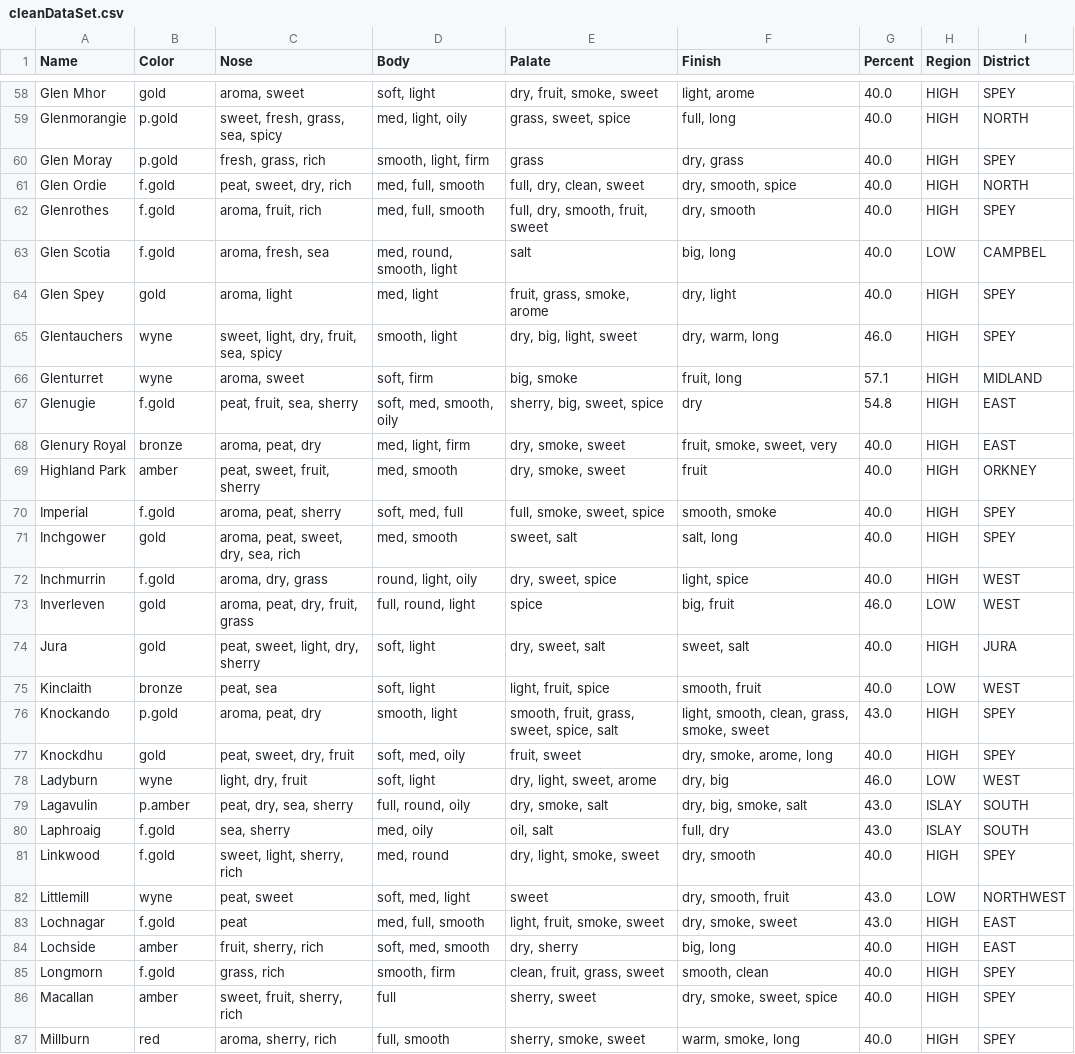
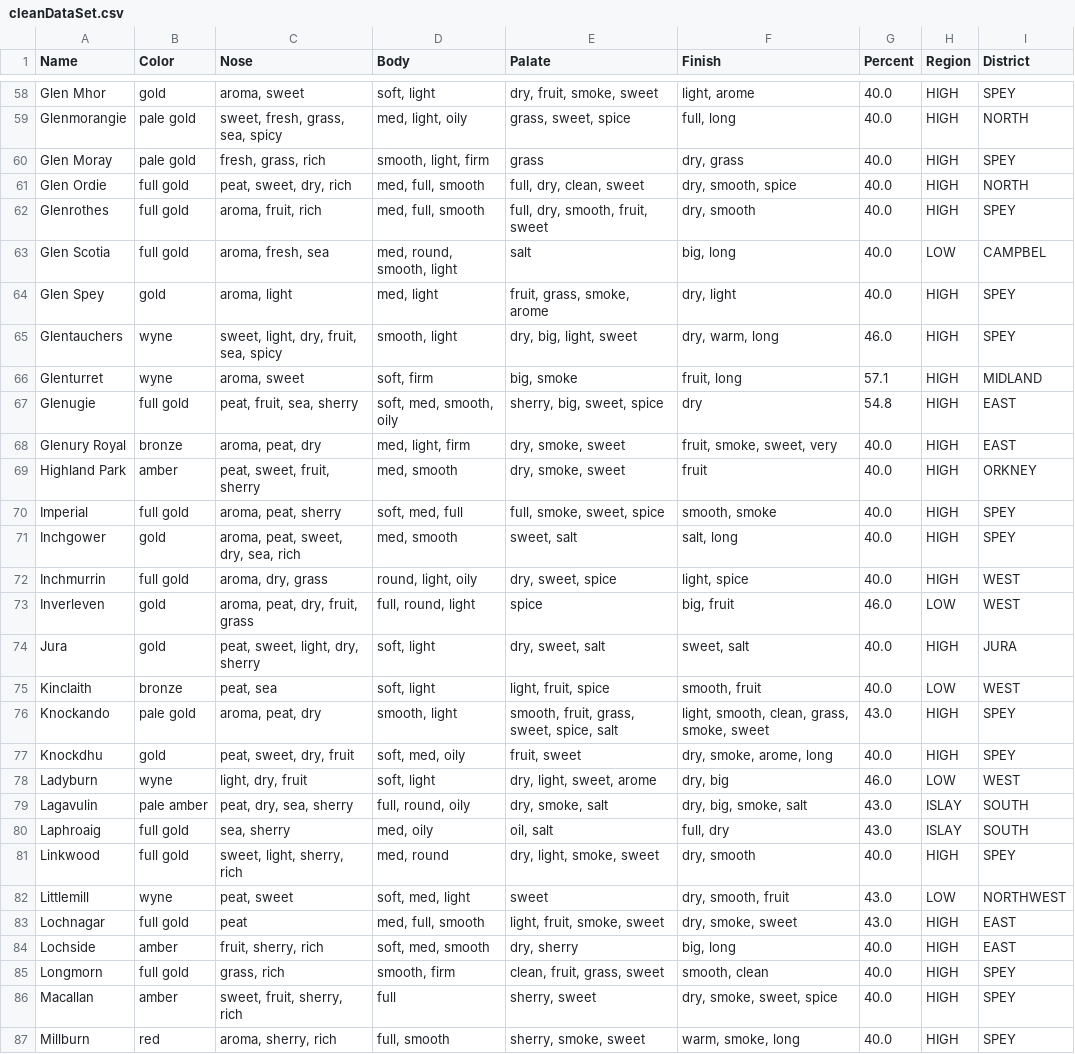
Before and after one commit to KurohanaJuri/MAC_Whis-key, a CSV file: data/python/cleanDataSet.csv, drawn as a sheet; only a part is shown, gaps mark what is left out; the diff covers the shown part only; the diff names each change by its address in the sheet, - before the commit and + after, or states it on an @@ line.

Commit message:
replace initials in color by the name and generate new csv

```diff
--- a/data/python/cleanDataSet.csv
+++ b/data/python/cleanDataSet.csv
-B59:B60 (Color): p.gold
+B59:B60 (Color): pale gold
-B61:B63 (Color): f.gold
+B61:B63 (Color): full gold
-B67 (Color): f.gold
+B67 (Color): full gold
-B70 (Color): f.gold
+B70 (Color): full gold
-B72 (Color): f.gold
+B72 (Color): full gold
-B76 (Color): p.gold
+B76 (Color): pale gold
-B79 (Color): p.amber
+B79 (Color): pale amber
-B80:B81 (Color): f.gold
+B80:B81 (Color): full gold
-B83 (Color): f.gold
+B83 (Color): full gold
-B85 (Color): f.gold
+B85 (Color): full gold
```
Also changed, not shown: 35 edited cells elsewhere in this file, 1 other file.
